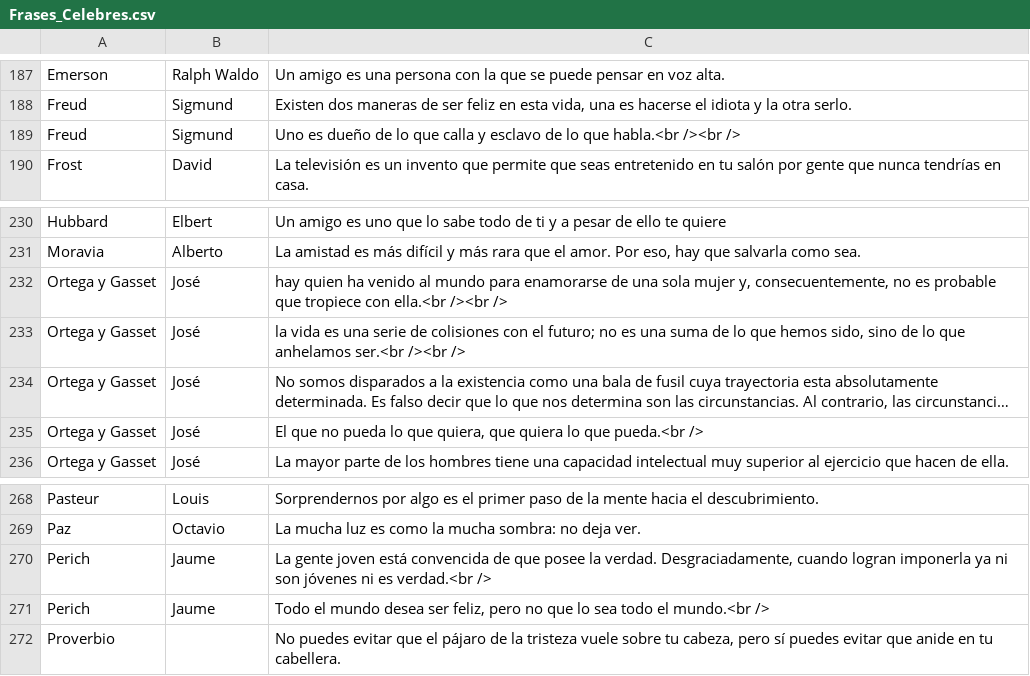
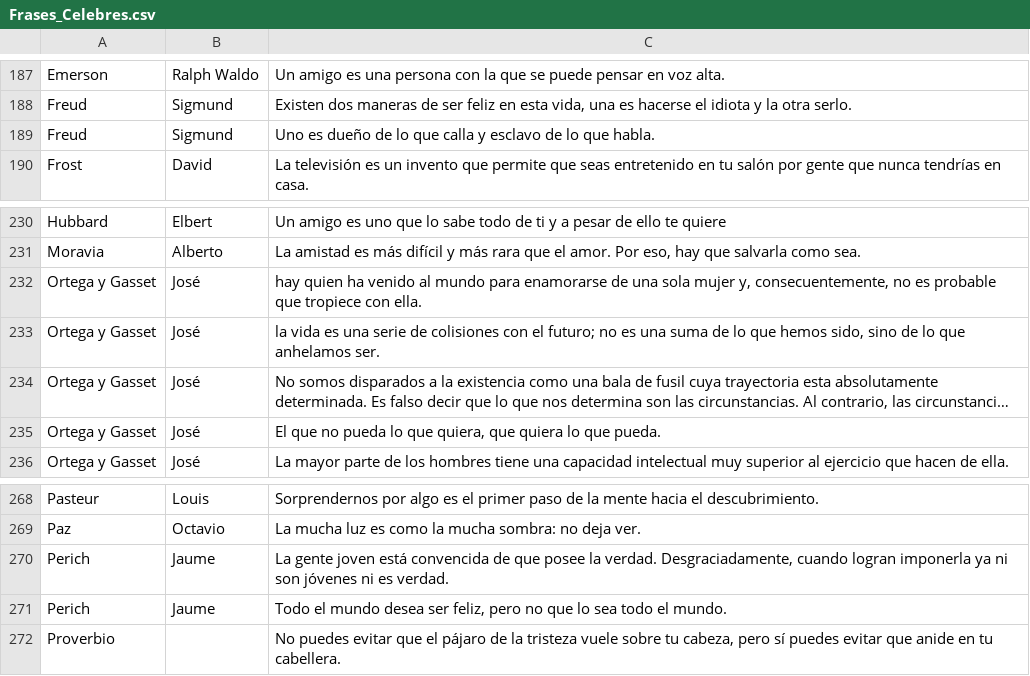
Before and after one commit to AlexR1712/tpdatos-cyberchamuyo, a CSV file: CyberChamuyo/Part1/inputFiles/Frases_Celebres.csv, drawn as a sheet; only a part is shown, gaps mark what is left out; long unchanged cells end in …; the diff names each change by its address in the sheet, - before the commit and + after, or states it on an @@ line.

```diff
--- a/CyberChamuyo/Part1/inputFiles/Frases_Celebres.csv
+++ b/CyberChamuyo/Part1/inputFiles/Frases_Celebres.csv
-C189: …lo que habla.<br /><br />
+C189: …lo que habla.
-C232: …tropiece con ella.<br /><br />
+C232: …tropiece con ella.
-C233: …que anhelamos ser.<br /><br />
+C233: …que anhelamos ser.
-C235: …lo que pueda.<br />
+C235: …lo que pueda.
-C270: …ni es verdad.<br />
+C270: …ni es verdad.
-C271: …todo el mundo.<br />
+C271: …todo el mundo.
```
Also changed, not shown: 3 other files.
